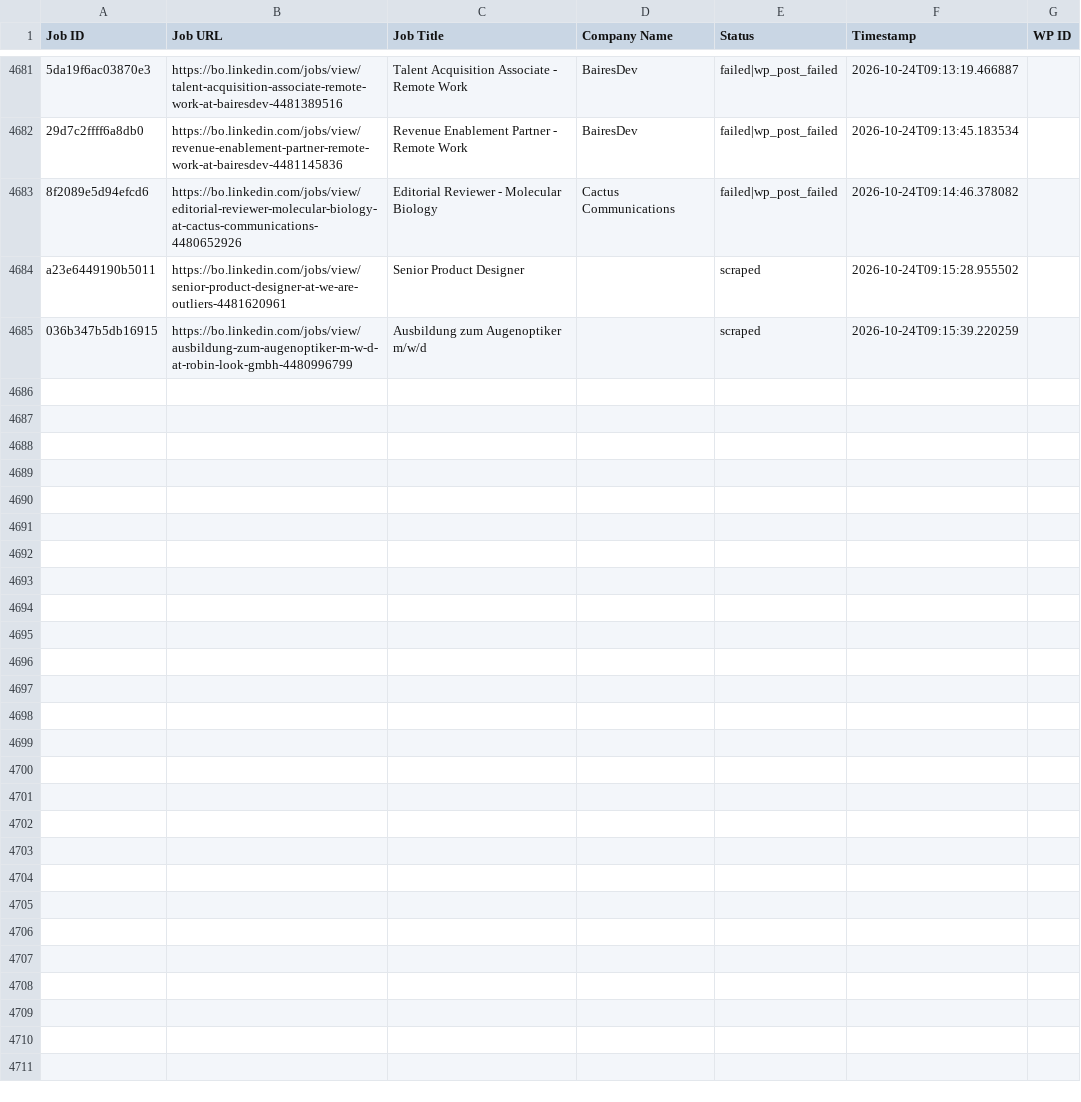
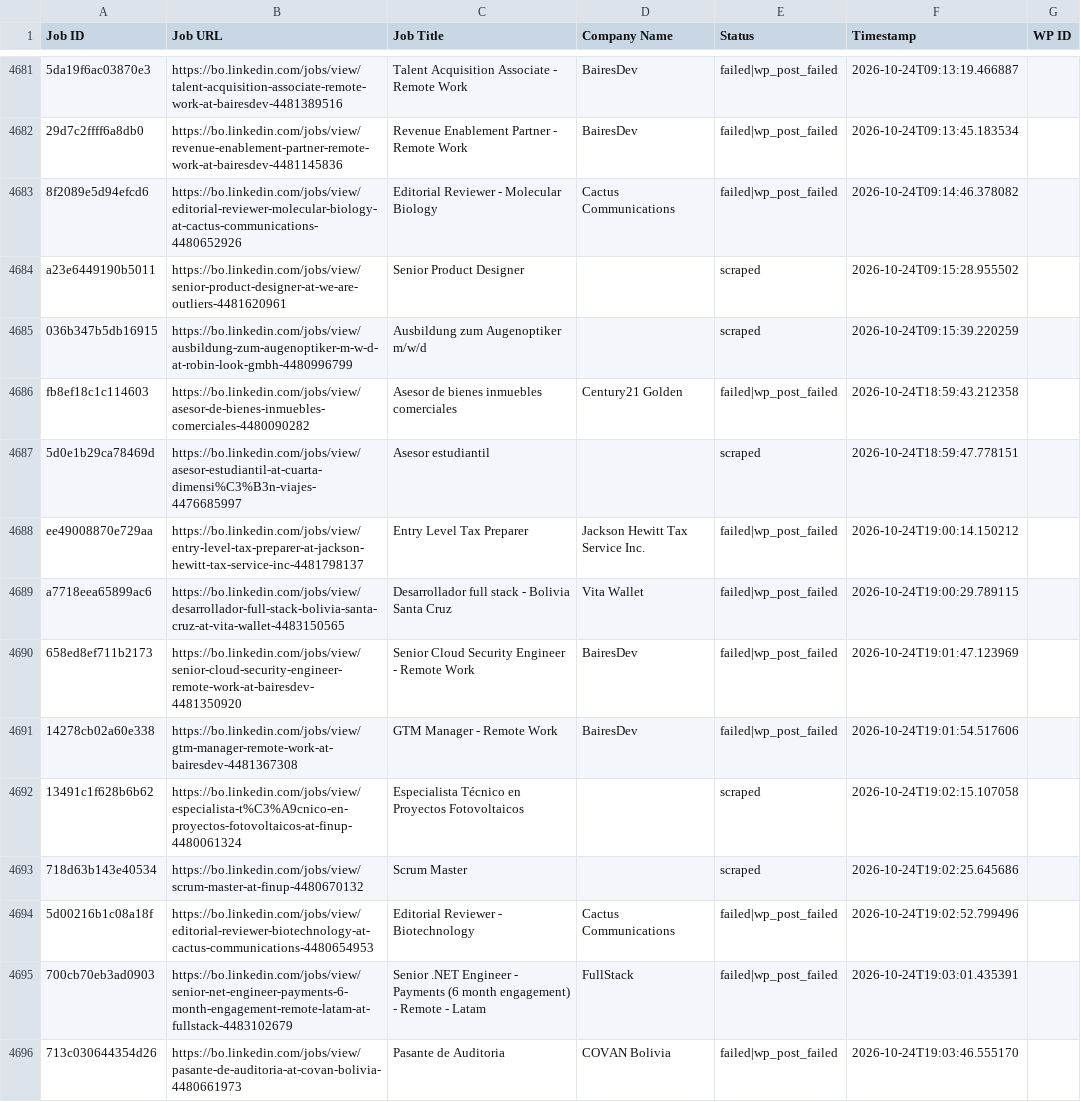
Before and after one commit to vindoky/bo, a CSV file: processed_jobs.csv, drawn as a sheet; only a part is shown, gaps mark what is left out; the diff names each change by its address in the sheet, - before the commit and + after, or states it on an @@ line.

```diff
--- a/processed_jobs.csv
+++ b/processed_jobs.csv
+row 4686: fb8ef18c1c114603 | https://bo.linkedin.com/jobs/view/asesor-de-bienes-inmuebles-comerciales-4480090282 | Asesor de bienes inmuebles comerciales | Century21 Golden | failed|wp_post_failed | 2026-10-24T18:59:43.212358
+row 4687: 5d0e1b29ca78469d | https://bo.linkedin.com/jobs/view/asesor-estudiantil-at-cuarta-dimensi%C3%B3n-viajes-4476685997 | Asesor estudiantil |  | scraped | 2026-10-24T18:59:47.778151
+row 4688: ee49008870e729aa | https://bo.linkedin.com/jobs/view/entry-level-tax-preparer-at-jackson-hewitt-tax-service-inc-4481798137 | Entry Level Tax Preparer | Jackson Hewitt Tax Service Inc. | failed|wp_post_failed | 2026-10-24T19:00:14.150212
+row 4689: a7718eea65899ac6 | https://bo.linkedin.com/jobs/view/desarrollador-full-stack-bolivia-santa-cruz-at-vita-wallet-4483150565 | Desarrollador full stack - Bolivia Santa Cruz | Vita Wallet | failed|wp_post_failed | 2026-10-24T19:00:29.789115
+row 4690: 658ed8ef711b2173 | https://bo.linkedin.com/jobs/view/senior-cloud-security-engineer-remote-work-at-bairesdev-4481350920 | Senior Cloud Security Engineer - Remote Work | BairesDev | failed|wp_post_failed | 2026-10-24T19:01:47.123969
+row 4691: 14278cb02a60e338 | https://bo.linkedin.com/jobs/view/gtm-manager-remote-work-at-bairesdev-4481367308 | GTM Manager - Remote Work | BairesDev | failed|wp_post_failed | 2026-10-24T19:01:54.517606
+row 4692: 13491c1f628b6b62 | https://bo.linkedin.com/jobs/view/especialista-t%C3%A9cnico-en-proyectos-fotovoltaicos-at-finup-4480061324 | Especialista Técnico en Proyectos Fotovoltaicos |  | scraped | 2026-10-24T19:02:15.107058
+row 4693: 718d63b143e40534 | https://bo.linkedin.com/jobs/view/scrum-master-at-finup-4480670132 | Scrum Master |  | scraped | 2026-10-24T19:02:25.645686
+row 4694: 5d00216b1c08a18f | https://bo.linkedin.com/jobs/view/editorial-reviewer-biotechnology-at-cactus-communications-4480654953 | Editorial Reviewer - Biotechnology | Cactus Communications | failed|wp_post_failed | 2026-10-24T19:02:52.799496
+row 4695: 700cb70eb3ad0903 | https://bo.linkedin.com/jobs/view/senior-net-engineer-payments-6-month-engagement-remote-latam-at-fullstack-4483102679 | Senior .NET Engineer - Payments (6 month engagement) - Remote - Latam | FullStack | failed|wp_post_failed | 2026-10-24T19:03:01.435391
+row 4696: 713c030644354d26 | https://bo.linkedin.com/jobs/view/pasante-de-auditoria-at-covan-bolivia-4480661973 | Pasante de Auditoria | COVAN Bolivia | failed|wp_post_failed | 2026-10-24T19:03:46.555170
```
